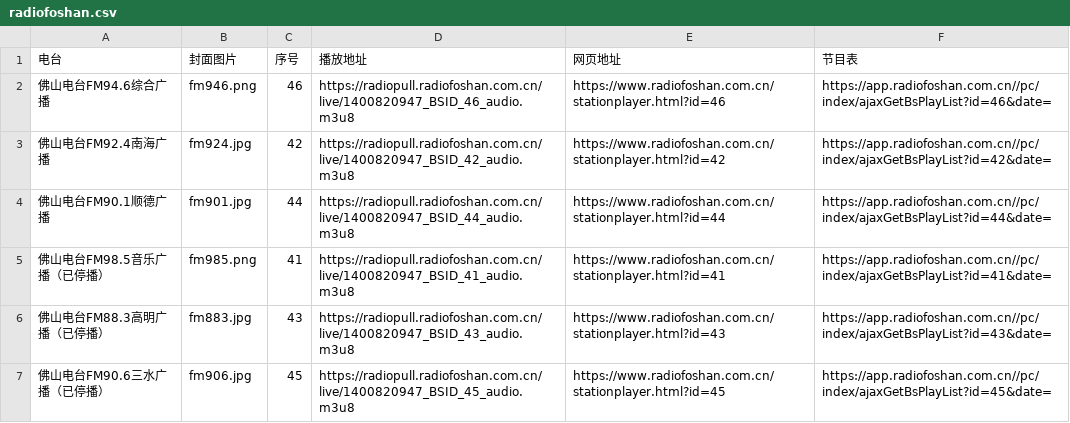
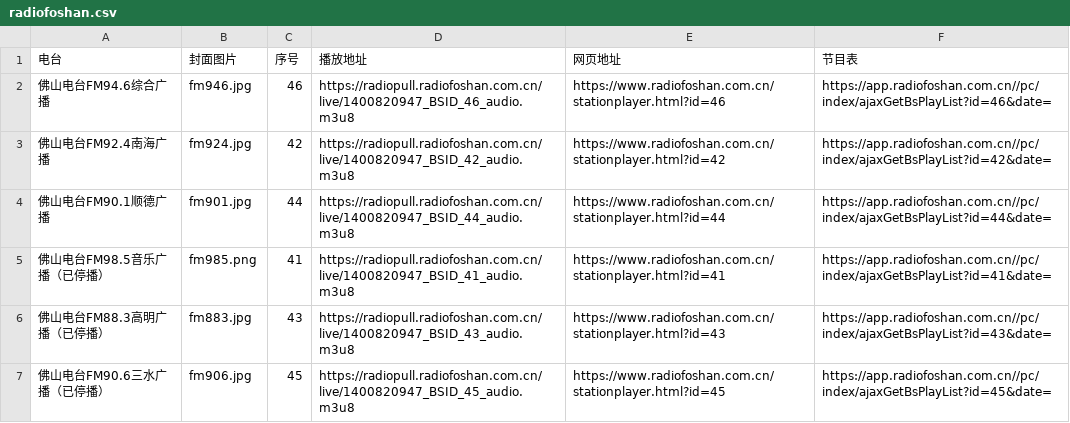
Before and after one commit to cjf717/music2026, a CSV file: src/assets/csv/radiofoshan.csv, drawn as a sheet.

```diff
--- a/src/assets/csv/radiofoshan.csv
+++ b/src/assets/csv/radiofoshan.csv
@@ -1,3 +1,3 @@
 电台,封面图片,序号,播放地址,网页地址,节目表
-佛山电台FM94.6综合广播,fm946.png,46,https://radiopull.radiofoshan.com.cn/live/1400820947_BSID_46_audio.m3u8,https://www.radiofoshan.com.cn/stationplayer.html?id=46,https://app.radiofoshan.com.cn//pc/index/ajaxGetBsPlayList?id=46&date=
+佛山电台FM94.6综合广播,fm946.jpg,46,https://radiopull.radiofoshan.com.cn/live/1400820947_BSID_46_audio.m3u8,https://www.radiofoshan.com.cn/stationplayer.html?id=46,https://app.radiofoshan.com.cn//pc/index/ajaxGetBsPlayList?id=46&date=
 佛山电台FM92.4南海广播,fm924.jpg,42,https://radiopull.radiofoshan.com.cn/live/1400820947_BSID_42_audio.m3u8,https://www.radiofoshan.com.cn/stationplayer.html?id=42,https://app.radiofoshan.com.cn//pc/index/ajaxGetBsPlayList?id=42&date=
```
Also changed, not shown: 14 other files.
